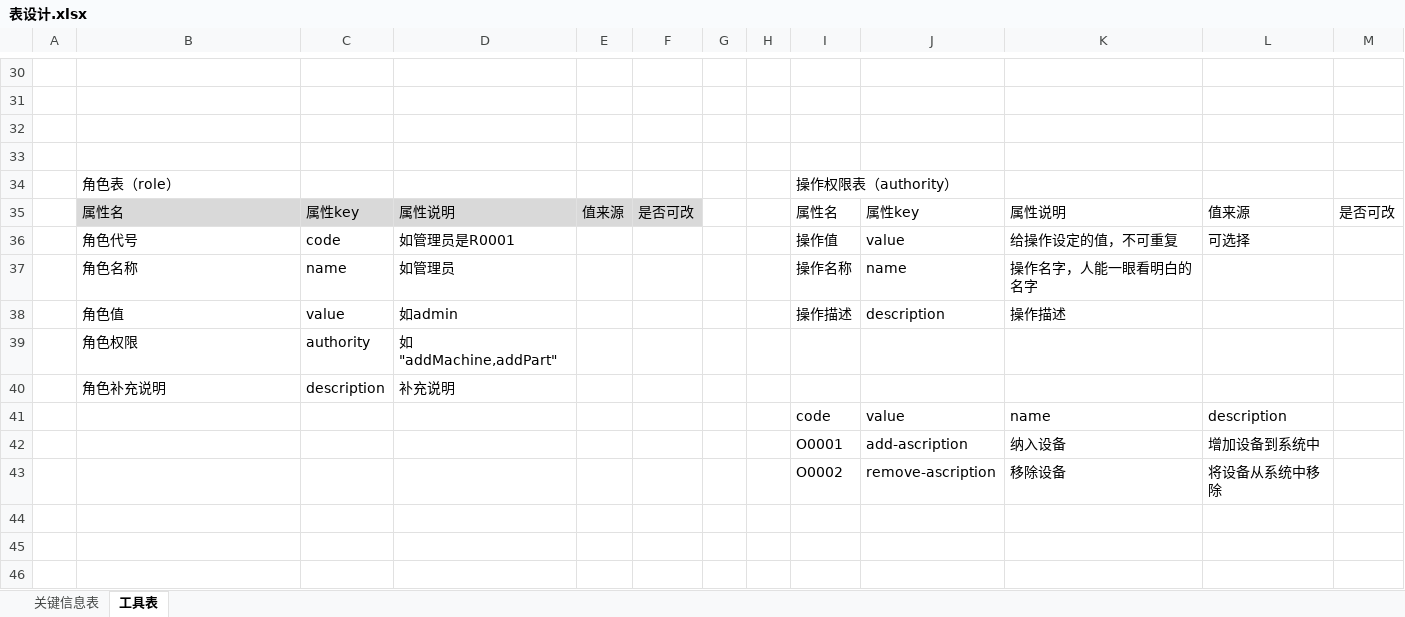
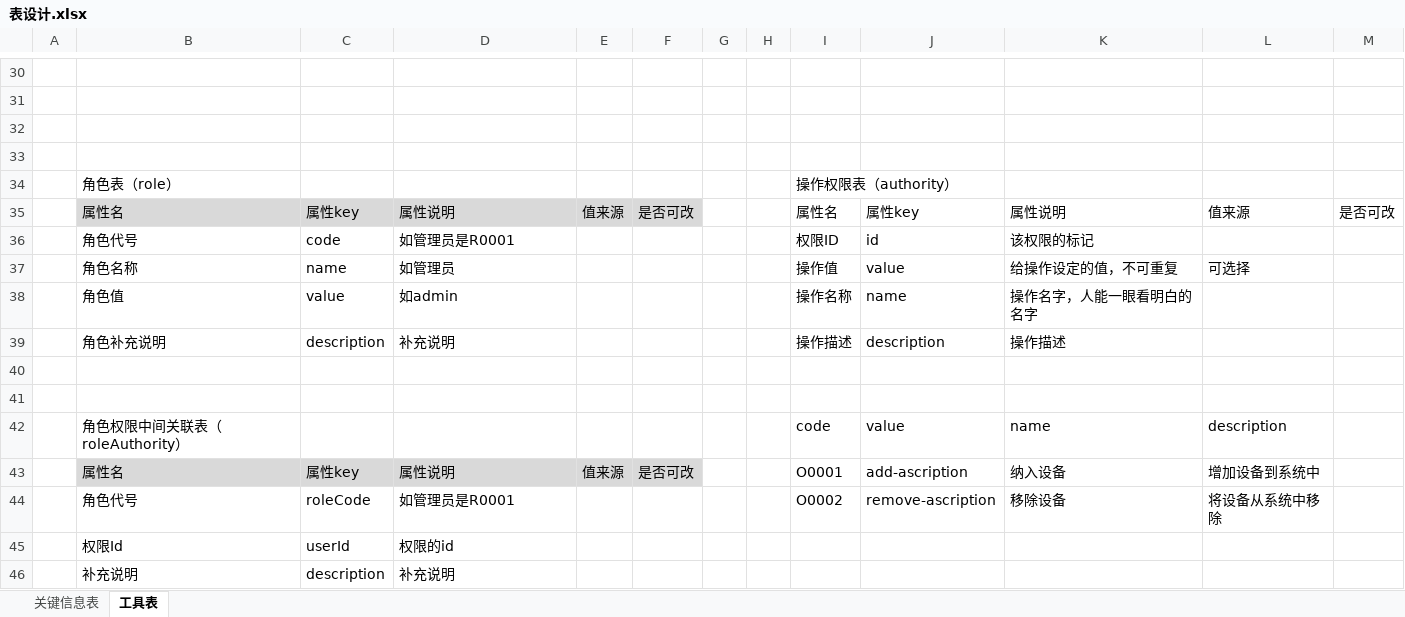
Before and after one commit to jochenshi/asset-activity, an Excel workbook: doc/表设计.xlsx, sheet 工具表, drawn as a sheet; only a part is shown, gaps mark what is left out; values as stored, in another font and other column widths than the file's, no borders; removed rows and columns are numbered as before the commit, all else as after; the diff names each change by its address in the sheet, - before the commit and + after, or states it on an @@ line.

Commit message:
excel change

```diff
--- a/doc/表设计.xlsx (sheet 工具表)
+++ b/doc/表设计.xlsx (sheet 工具表)
+row 36:  | 角色代号 | code | 如管理员是R0001 |  |  |  |  | 权限ID | id | 该权限的标记
-B37: 角色代号
+B37: 角色名称
-C37: code
+C37: name
-D37: 如管理员是R0001
+D37: 如管理员
-B38: 角色名称
+B38: 角色值
-C38: name
+C38: value
-D38: 如管理员
+D38: 如admin
-B39: 角色值
+B39: 角色补充说明
-C39: value
+C39: description
-D39: 如admin
+D39: 补充说明
-row 40:  | 角色权限 | authority | 如"addMachine,addPart"
+row 40: (empty)
-row 41:  | 角色补充说明 | description | 补充说明
+row 41: (empty)
-B42: (empty)
+B42: 角色权限中间关联表（roleAuthority）
-row 42:  |  |  |  |  |  |  |  | O0001 | add-ascription | 纳入设备 | 增加设备到系统中
+row 43:  | 属性名 | 属性key | 属性说明 | 值来源 | 是否可改 |  |  | O0001 | add-ascription | 纳入设备 | 增加设备到系统中
-B44: (empty)
+B44: 角色代号
-C44: (empty)
+C44: roleCode
-D44: (empty)
+D44: 如管理员是R0001
+row 45:  | 权限Id | userId | 权限的id
+row 46:  | 补充说明 | description | 补充说明
```
Also changed, not shown: sheet 关键信息表.
